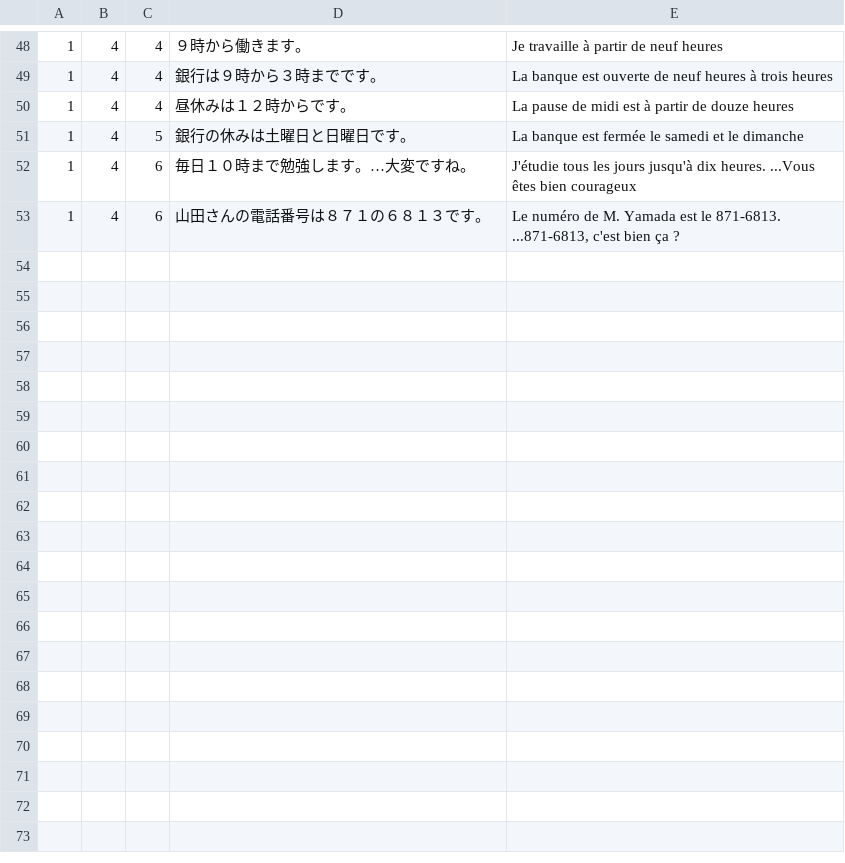
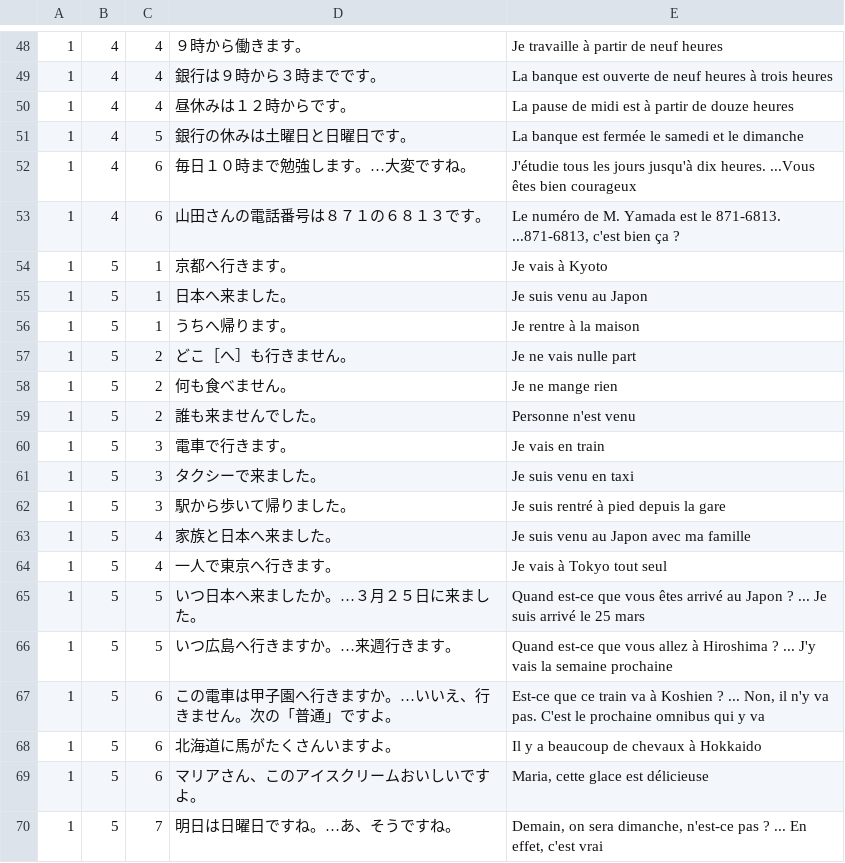
Before and after one commit to jdwebdev/kanjiapp, a TSV file: tsv/漢字アプリ - みんな・例文.tsv, drawn as a sheet; only a part is shown, gaps mark what is left out; the diff names each change by its address in the sheet, - before the commit and + after, or states it on an @@ line.

```diff
--- a/tsv/漢字アプリ - みんな・例文.tsv
+++ b/tsv/漢字アプリ - みんな・例文.tsv
+row 54: 1 | 5 | 1 | 京都へ行きます。 | Je vais à Kyoto
+row 55: 1 | 5 | 1 | 日本へ来ました。 | Je suis venu au Japon
+row 56: 1 | 5 | 1 | うちへ帰ります。 | Je rentre à la maison
+row 57: 1 | 5 | 2 | どこ［へ］も行きません。 | Je ne vais nulle part
+row 58: 1 | 5 | 2 | 何も食べません。 | Je ne mange rien
+row 59: 1 | 5 | 2 | 誰も来ませんでした。 | Personne n'est venu
+row 60: 1 | 5 | 3 | 電車で行きます。 | Je vais en train
+row 61: 1 | 5 | 3 | タクシーで来ました。 | Je suis venu en taxi
+row 62: 1 | 5 | 3 | 駅から歩いて帰りました。 | Je suis rentré à pied depuis la gare
+row 63: 1 | 5 | 4 | 家族と日本へ来ました。 | Je suis venu au Japon avec ma famille
+row 64: 1 | 5 | 4 | 一人で東京へ行きます。 | Je vais à Tokyo tout seul
+row 65: 1 | 5 | 5 | いつ日本へ来ましたか。…３月２５日に来ました。 | Quand est-ce que vous êtes arrivé au Japon ? ... Je suis arrivé le 25 mars
+row 66: 1 | 5 | 5 | いつ広島へ行きますか。…来週行きます。 | Quand est-ce que vous allez à Hiroshima ? ... J'y vais la semaine prochaine
+row 67: 1 | 5 | 6 | この電車は甲子園へ行きますか。…いいえ、行きません。次の「普通」ですよ。 | Est-ce que ce train va à Koshien ? ... Non, il n'y va pas. C'est le prochaine omnibus qui y va
+row 68: 1 | 5 | 6 | 北海道に馬がたくさんいますよ。 | Il y a beaucoup de chevaux à Hokkaido
+row 69: 1 | 5 | 6 | マリアさん、このアイスクリームおいしいですよ。 | Maria, cette glace est délicieuse
+row 70: 1 | 5 | 7 | 明日は日曜日ですね。…あ、そうですね。 | Demain, on sera dimanche, n'est-ce pas ? ... En effet, c'est vrai
```
Also changed, not shown: tsv/漢字アプリ - みんな・文法.tsv, tsv/漢字アプリ - みんな・語彙.tsv, 4 other files.
